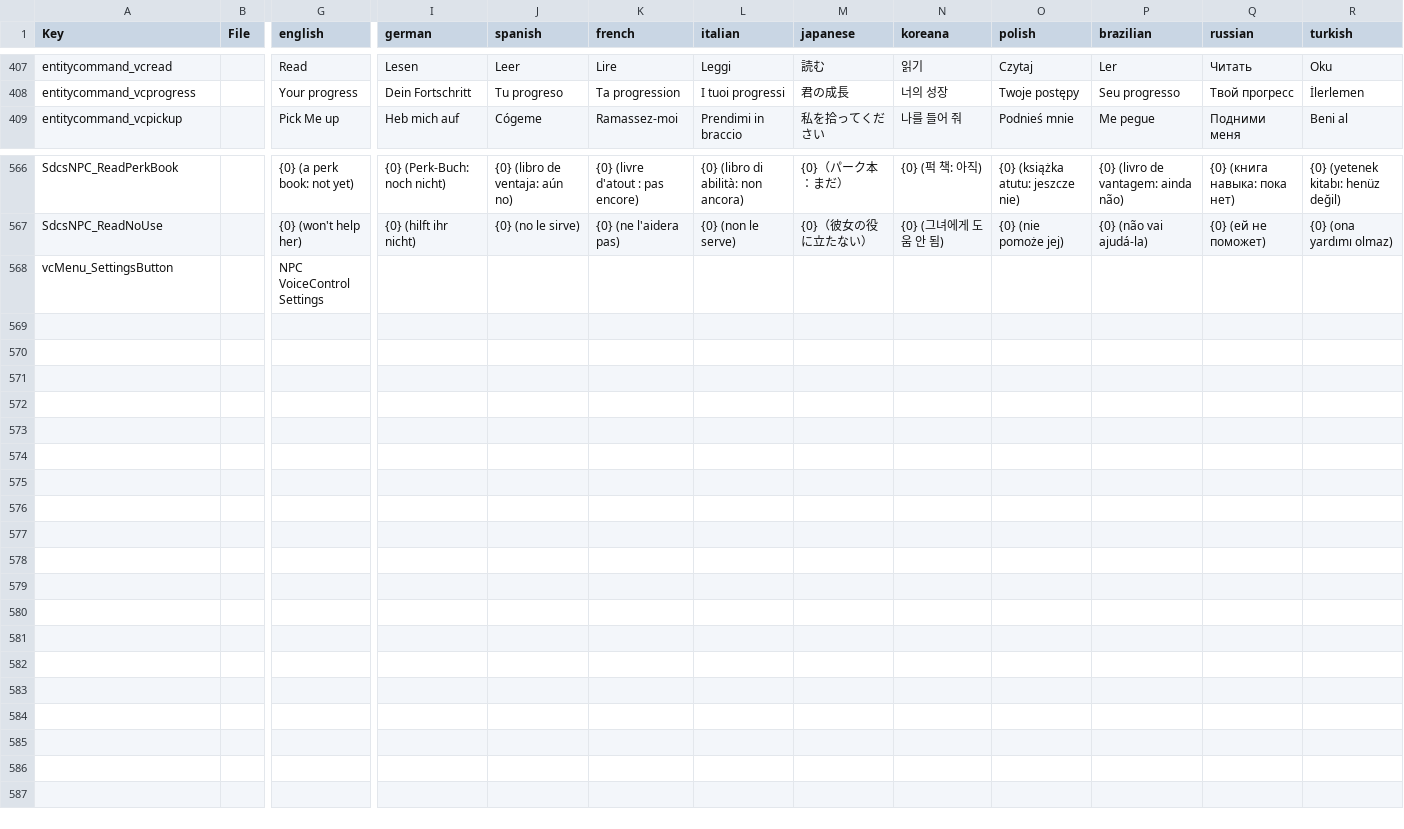
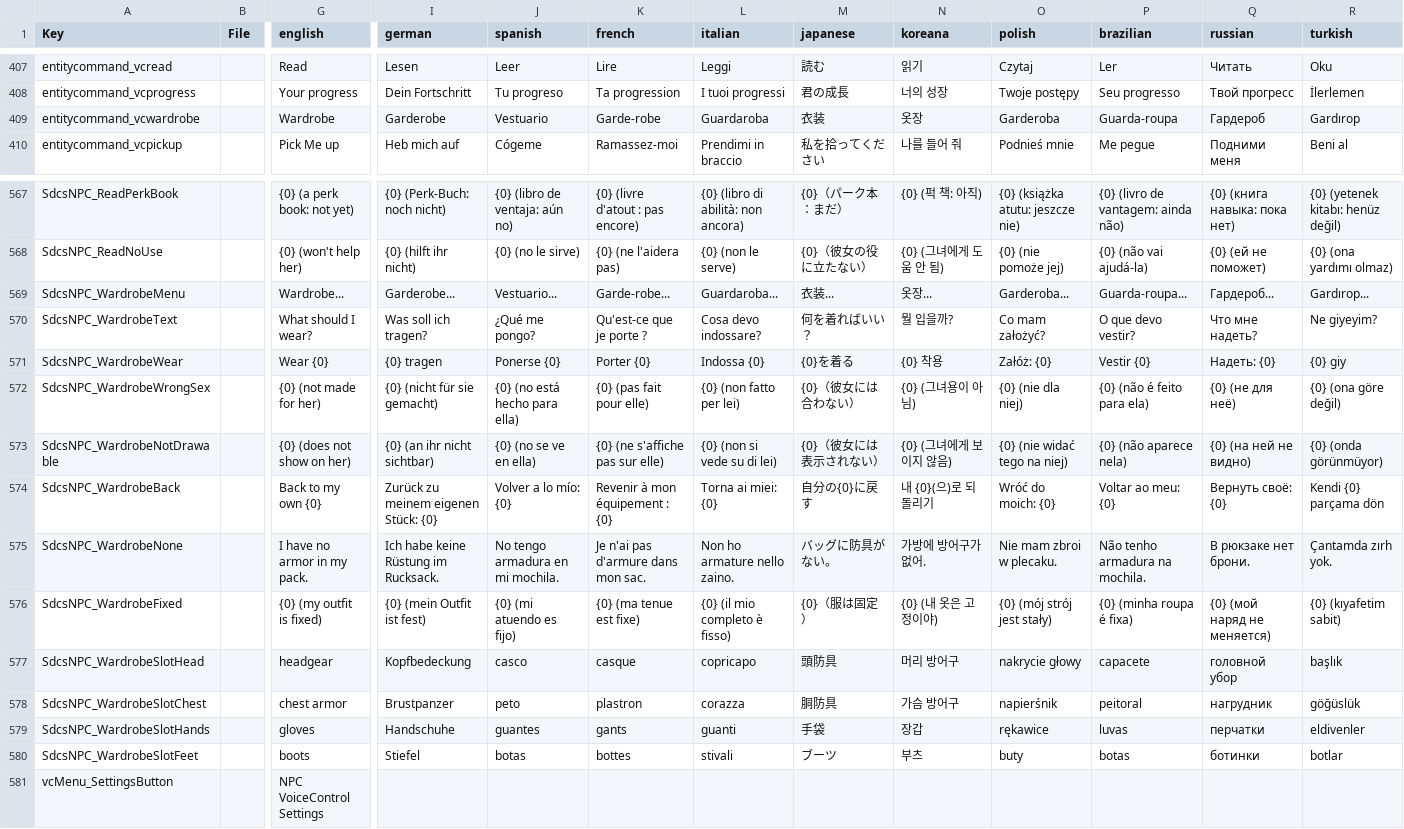
Before and after one commit to arramus/V3-OutbackRoadies, a CSV file: Mods/0-XNPCCore/Config/Localization.csv, drawn as a sheet; only a part is shown, gaps mark what is left out; rows hold the shown columns only; the diff names each change by its address in the sheet, - before the commit and + after, or states it on an @@ line.

Commit message:
Update
- Updating 0-XNPCCore to version 3.4.05

```diff
--- a/Mods/0-XNPCCore/Config/Localization.csv
+++ b/Mods/0-XNPCCore/Config/Localization.csv
+row 409: entitycommand_vcwardrobe |  | Wardrobe | Garderobe | Vestuario | Garde-robe | Guardaroba | 衣装 | 옷장 | Garderoba | Guarda-roupa | Гардероб | Gardırop
+row 569: SdcsNPC_WardrobeMenu |  | Wardrobe... | Garderobe... | Vestuario... | Garde-robe... | Guardaroba... | 衣装... | 옷장... | Garderoba... | Guarda-roupa... | Гардероб... | Gardırop...
+row 570: SdcsNPC_WardrobeText |  | What should I wear? | Was soll ich tragen? | ¿Qué me pongo? | Qu'est-ce que je porte ? | Cosa devo indossare? | 何を着ればいい？ | 뭘 입을까? | Co mam założyć? | O que devo vestir? | Что мне надеть? | Ne giyeyim?
+row 571: SdcsNPC_WardrobeWear |  | Wear {0} | {0} tragen | Ponerse {0} | Porter {0} | Indossa {0} | {0}を着る | {0} 착용 | Załóż: {0} | Vestir {0} | Надеть: {0} | {0} giy
+row 572: SdcsNPC_WardrobeWrongSex |  | {0} (not made for her) | {0} (nicht für sie gemacht) | {0} (no está hecho para ella) | {0} (pas fait pour elle) | {0} (non fatto per lei) | {0}（彼女には合わない） | {0} (그녀용이 아님) | {0} (nie dla niej) | {0} (não é feito para ela) | {0} (не для неё) | {0} (ona göre değil)
+row 573: SdcsNPC_WardrobeNotDrawable |  | {0} (does not show on her) | {0} (an ihr nicht sichtbar) | {0} (no se ve en ella) | {0} (ne s'affiche pas sur elle) | {0} (non si vede su di lei) | {0}（彼女には表示されない） | {0} (그녀에게 보이지 않음) | {0} (nie widać tego na niej) | {0} (não aparece nela) | {0} (на ней не видно) | {0} (onda görünmüyor)
+row 574: SdcsNPC_WardrobeBack |  | Back to my own {0} | Zurück zu meinem eigenen Stück: {0} | Volver a lo mío: {0} | Revenir à mon équipement : {0} | Torna ai miei: {0} | 自分の{0}に戻す | 내 {0}(으)로 되돌리기 | Wróć do moich: {0} | Voltar ao meu: {0} | Вернуть своё: {0} | Kendi {0} parçama dön
+row 575: SdcsNPC_WardrobeNone |  | I have no armor in my pack. | Ich habe keine Rüstung im Rucksack. | No tengo armadura en mi mochila. | Je n'ai pas d'armure dans mon sac. | Non ho armature nello zaino. | バッグに防具がない。 | 가방에 방어구가 없어. | Nie mam zbroi w plecaku. | Não tenho armadura na mochila. | В рюкзаке нет брони. | Çantamda zırh yok.
+row 576: SdcsNPC_WardrobeFixed |  | {0} (my outfit is fixed) | {0} (mein Outfit ist fest) | {0} (mi atuendo es fijo) | {0} (ma tenue est fixe) | {0} (il mio completo è fisso) | {0}（服は固定） | {0} (내 옷은 고정이야) | {0} (mój strój jest stały) | {0} (minha roupa é fixa) | {0} (мой наряд не меняется) | {0} (kıyafetim sabit)
+row 577: SdcsNPC_WardrobeSlotHead |  | headgear | Kopfbedeckung | casco | casque | copricapo | 頭防具 | 머리 방어구 | nakrycie głowy | capacete | головной убор | başlık
+row 578: SdcsNPC_WardrobeSlotChest |  | chest armor | Brustpanzer | peto | plastron | corazza | 胴防具 | 가슴 방어구 | napierśnik | peitoral | нагрудник | göğüslük
+row 579: SdcsNPC_WardrobeSlotHands |  | gloves | Handschuhe | guantes | gants | guanti | 手袋 | 장갑 | rękawice | luvas | перчатки | eldivenler
+row 580: SdcsNPC_WardrobeSlotFeet |  | boots | Stiefel | botas | bottes | stivali | ブーツ | 부츠 | buty | botas | ботинки | botlar
```
Also changed, not shown: 20 other files.
